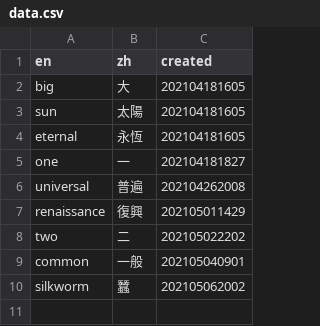
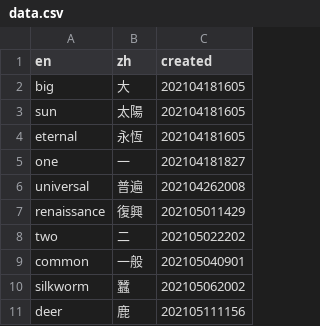
Before and after one commit to jinreal/cache.data, a CSV file: data.csv, drawn as a sheet.

Commit message:
Update data.csv

```diff
--- a/data.csv
+++ b/data.csv
@@ -10 +10,2 @@ common,一般,202105040901
 silkworm,蠶,202105062002
+deer,鹿,202105111156
```
